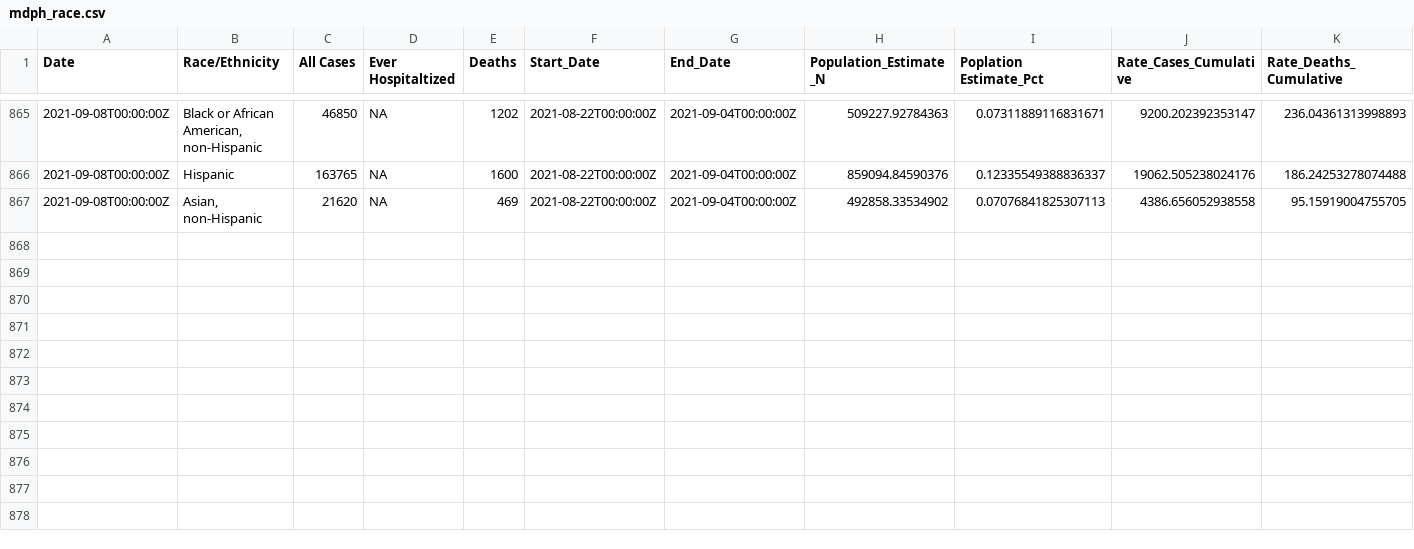
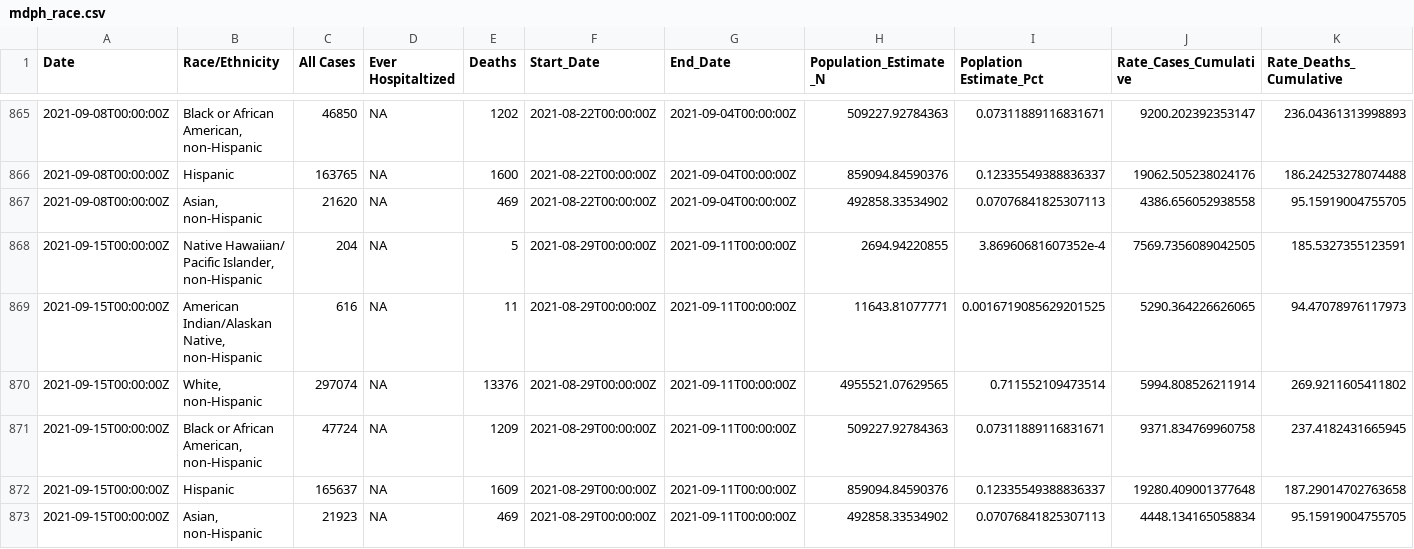
Before and after one commit to sldrydenpeterson/MA-SARSCoV2-Epidemic-Response, a CSV file: mdph_race.csv, drawn as a sheet; only a part is shown, gaps mark what is left out; rows hold the shown columns only; the diff names each change by its address in the sheet, - before the commit and + after, or states it on an @@ line.

Commit message:
MDPH weekly updates

```diff
--- a/mdph_race.csv
+++ b/mdph_race.csv
+row 868: 2021-09-15T00:00:00Z | Native Hawaiian/ Pacific Islander, non-Hispanic | 204 | NA | 5 | 2021-08-29T00:00:00Z | 2021-09-11T00:00:00Z | 2694.94220855 | 3.86960681607352e-4 | 7569.7356089042505 | 185.5327355123591
+row 869: 2021-09-15T00:00:00Z | American Indian/Alaskan Native, non-Hispanic | 616 | NA | 11 | 2021-08-29T00:00:00Z | 2021-09-11T00:00:00Z | 11643.81077771 | 0.0016719085629201525 | 5290.364226626065 | 94.47078976117973
+row 870: 2021-09-15T00:00:00Z | White, non-Hispanic | 297074 | NA | 13376 | 2021-08-29T00:00:00Z | 2021-09-11T00:00:00Z | 4955521.07629565 | 0.711552109473514 | 5994.808526211914 | 269.9211605411802
+row 871: 2021-09-15T00:00:00Z | Black or African American, non-Hispanic | 47724 | NA | 1209 | 2021-08-29T00:00:00Z | 2021-09-11T00:00:00Z | 509227.92784363 | 0.07311889116831671 | 9371.834769960758 | 237.4182431665945
+row 872: 2021-09-15T00:00:00Z | Hispanic | 165637 | NA | 1609 | 2021-08-29T00:00:00Z | 2021-09-11T00:00:00Z | 859094.84590376 | 0.12335549388836337 | 19280.409001377648 | 187.29014702763658
+row 873: 2021-09-15T00:00:00Z | Asian, non-Hispanic | 21923 | NA | 469 | 2021-08-29T00:00:00Z | 2021-09-11T00:00:00Z | 492858.33534902 | 0.07076841825307113 | 4448.134165058834 | 95.15919004755705
```
Also changed, not shown: mdph_age.csv, 5 other files.
